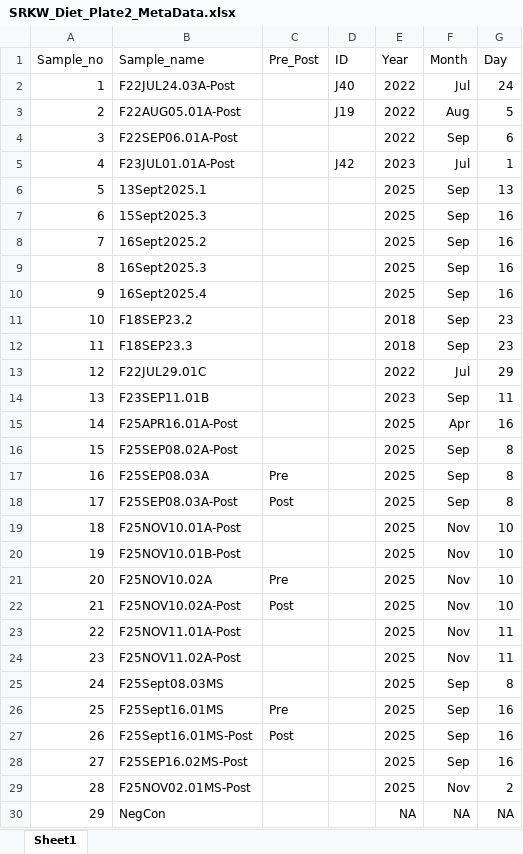
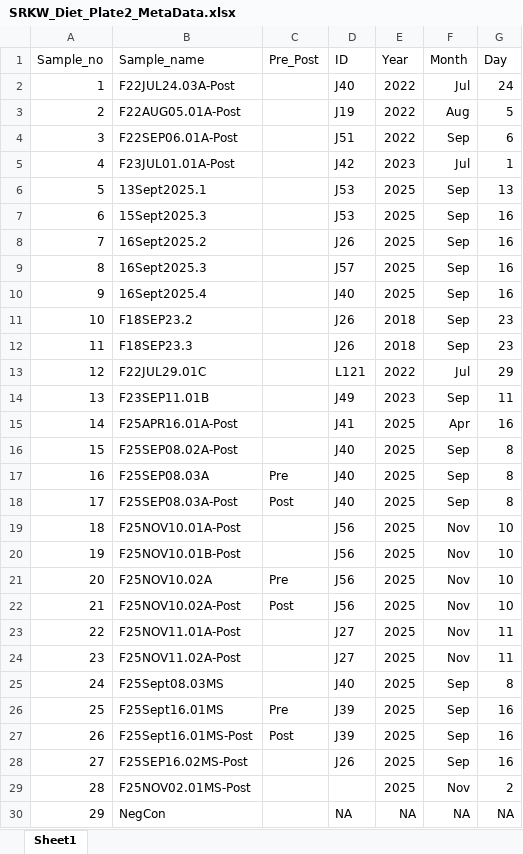
Before and after one commit to m-ball3/SRKW, an Excel workbook: metadata/Plate2/SRKW_Diet_Plate2_MetaData.xlsx, sheet Sheet1, drawn as a sheet; only a part is shown; values as stored, in another font and other column widths than the file's, no borders; the diff covers the shown part only; the diff names each change by its address in the sheet, - before the commit and + after, or states it on an @@ line.

Commit message:
modifies code to combine SDZWA metadata differently (all in R). Modifies code to work up the plots for the hormone and DNA extraction methods paper

```diff
--- a/metadata/Plate2/SRKW_Diet_Plate2_MetaData.xlsx (sheet Sheet1)
+++ b/metadata/Plate2/SRKW_Diet_Plate2_MetaData.xlsx (sheet Sheet1)
-D4 (ID): (empty)
+D4 (ID): J51
-D6:D7 (ID): (empty)
+D6:D7 (ID): J53
-D8 (ID): (empty)
+D8 (ID): J26
-D9 (ID): (empty)
+D9 (ID): J57
-D10 (ID): (empty)
+D10 (ID): J40
-D11:D12 (ID): (empty)
+D11:D12 (ID): J26
-D13 (ID): (empty)
+D13 (ID): L121
-D14 (ID): (empty)
+D14 (ID): J49
-D15 (ID): (empty)
+D15 (ID): J41
-D16:D18 (ID): (empty)
+D16:D18 (ID): J40
-D19:D22 (ID): (empty)
+D19:D22 (ID): J56
-D23:D24 (ID): (empty)
+D23:D24 (ID): J27
-D25 (ID): (empty)
+D25 (ID): J40
-D26:D27 (ID): (empty)
+D26:D27 (ID): J39
-D28 (ID): (empty)
+D28 (ID): J26
-D30 (ID): (empty)
+D30 (ID): NA
```
Also changed, not shown: 8 edited cells elsewhere in this sheet, metadata/Plate1/SRKW_Diet_Plate1_MetaData.xlsx, metadata/Plate3/SRKW_Diet_Plate3_MetaData.xlsx, 41 other files.
